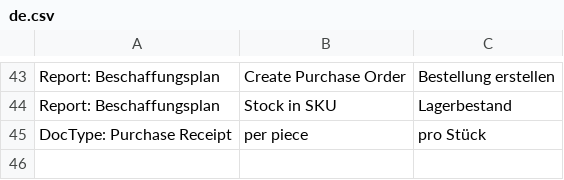
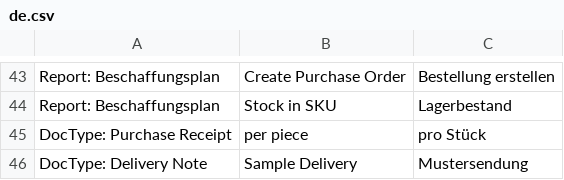
Before and after one commit to libracore/seg, a CSV file: seg/translations/de.csv, drawn as a sheet; only a part is shown, gaps mark what is left out.

Commit message:
added translation

```diff
--- a/seg/translations/de.csv
+++ b/seg/translations/de.csv
@@ -45 +45,2 @@ Report: Beschaffungsplan,Stock in SKU,Lagerbestand
 DocType: Purchase Receipt,per piece,pro Stück
+DocType: Delivery Note,Sample Delivery,Mustersendung
```
